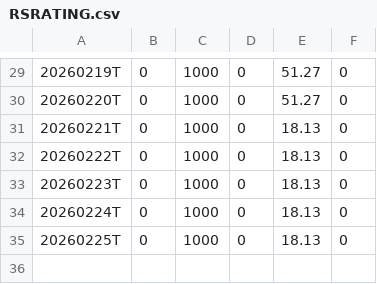
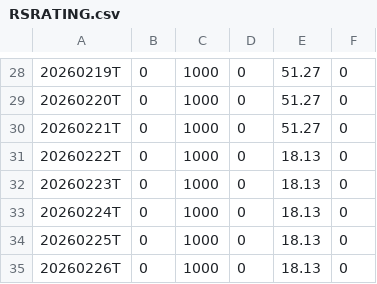
Before and after one commit to Fred6725/rs-log, a CSV file: output/RSRATING.csv, drawn as a sheet; only a part is shown, gaps mark what is left out; the diff covers the shown part only.

```diff
--- a/output/RSRATING.csv
+++ b/output/RSRATING.csv
@@ -30,3 +29,3 @@
 20260220T,0,1000,0,51.27,0
-20260221T,0,1000,0,18.13,0
+20260221T,0,1000,0,51.27,0
 20260222T,0,1000,0,18.13,0
@@ -35 +34,2 @@
 20260225T,0,1000,0,18.13,0
+20260226T,0,1000,0,18.13,0
```
Also changed, not shown: 1 removed row and 17 edited cells elsewhere in this file, output/rs_industries.csv, output/rs_stocks.csv.
